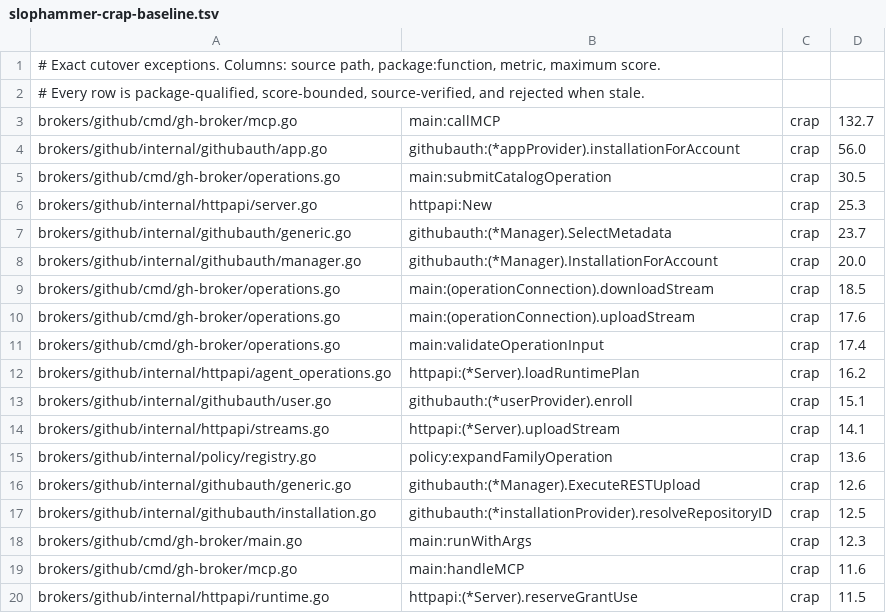
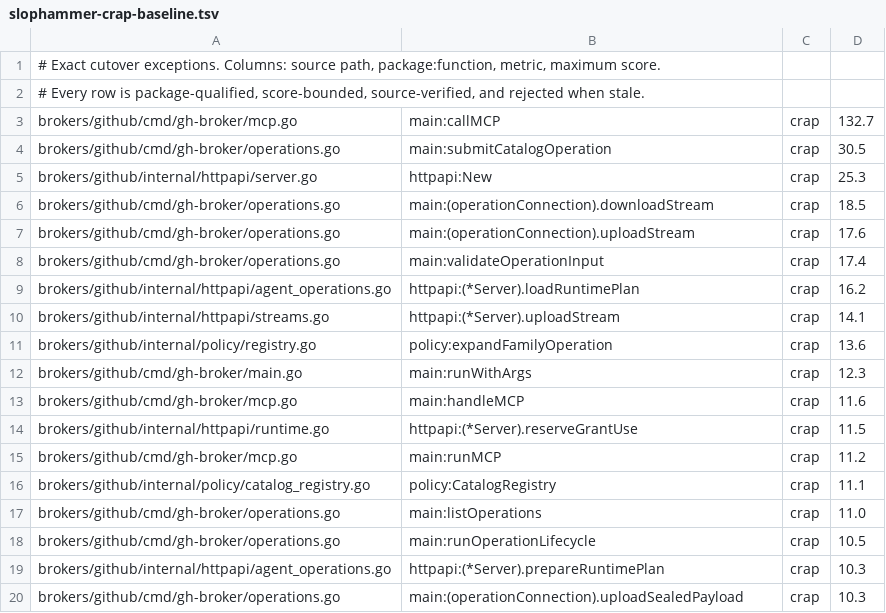
Before and after one commit to osolmaz/unyolo, a TSV file: brokers/github/slophammer-crap-baseline.tsv, drawn as a sheet; only a part is shown; the shorter side is filled out with more unchanged rows; the diff covers the shown part only; the diff names each change by its address in the sheet, - before the commit and + after, or states it on an @@ line.

Commit message:
refactor(github): simplify credential providers

```diff
--- a/brokers/github/slophammer-crap-baseline.tsv
+++ b/brokers/github/slophammer-crap-baseline.tsv
-row 4: brokers/github/internal/githubauth/app.go | githubauth:(*appProvider).installationForAccount | crap | 56.0
-row 7: brokers/github/internal/githubauth/generic.go | githubauth:(*Manager).SelectMetadata | crap | 23.7
-row 8: brokers/github/internal/githubauth/manager.go | githubauth:(*Manager).InstallationForAccount | crap | 20.0
-row 13: brokers/github/internal/githubauth/user.go | githubauth:(*userProvider).enroll | crap | 15.1
-row 16: brokers/github/internal/githubauth/generic.go | githubauth:(*Manager).ExecuteRESTUpload | crap | 12.6
-row 17: brokers/github/internal/githubauth/installation.go | githubauth:(*installationProvider).resolveRepositoryID | crap | 12.5
```
Also changed, not shown: 16 removed rows elsewhere in this file, 9 other files.
